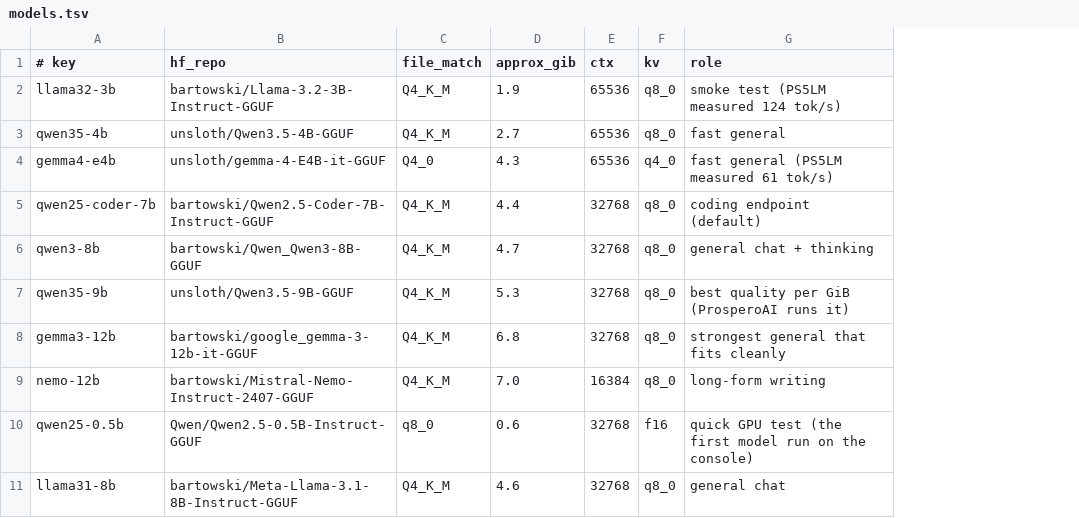
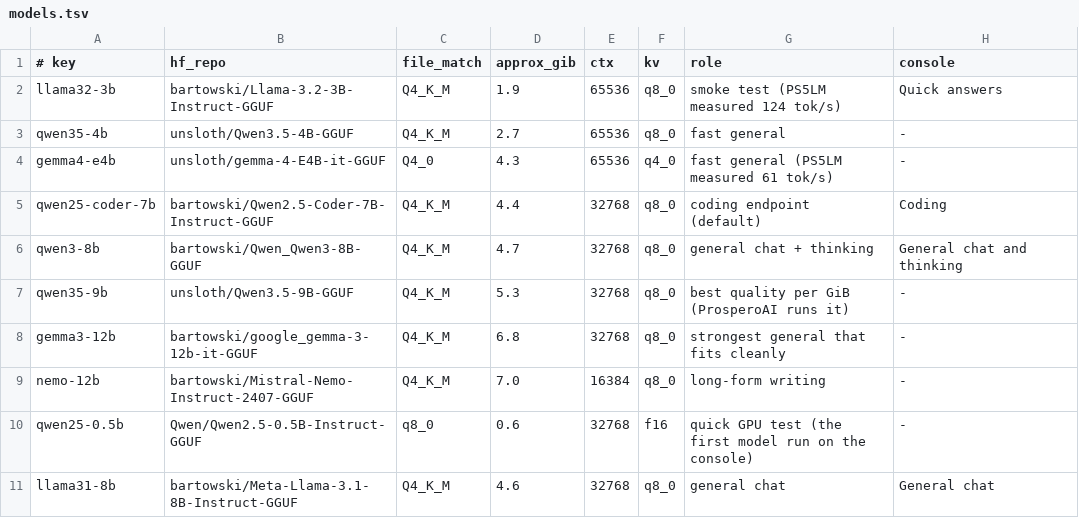
Before and after one commit to ThatRetiredDude/TokenStation5, a TSV file: models.tsv, drawn as a sheet; the diff names each change by its address in the sheet, - before the commit and + after, or states it on an @@ line.

```diff
--- a/models.tsv
+++ b/models.tsv
+column H (console), rows 2-11: Quick answers | - | - | Coding | General chat and thinking | - | - | - | - | General chat
```
Also changed, not shown: 17 other files.
